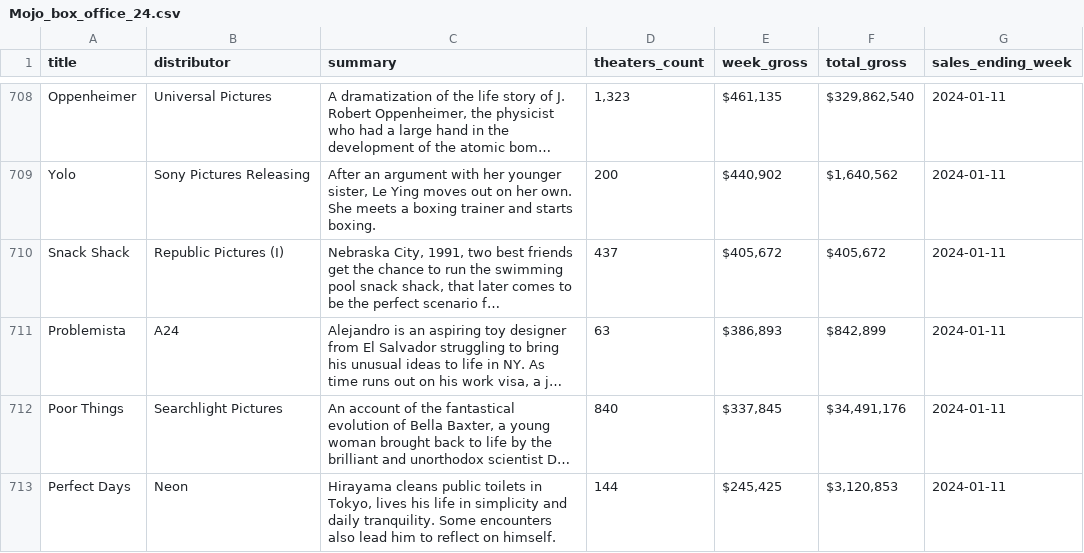
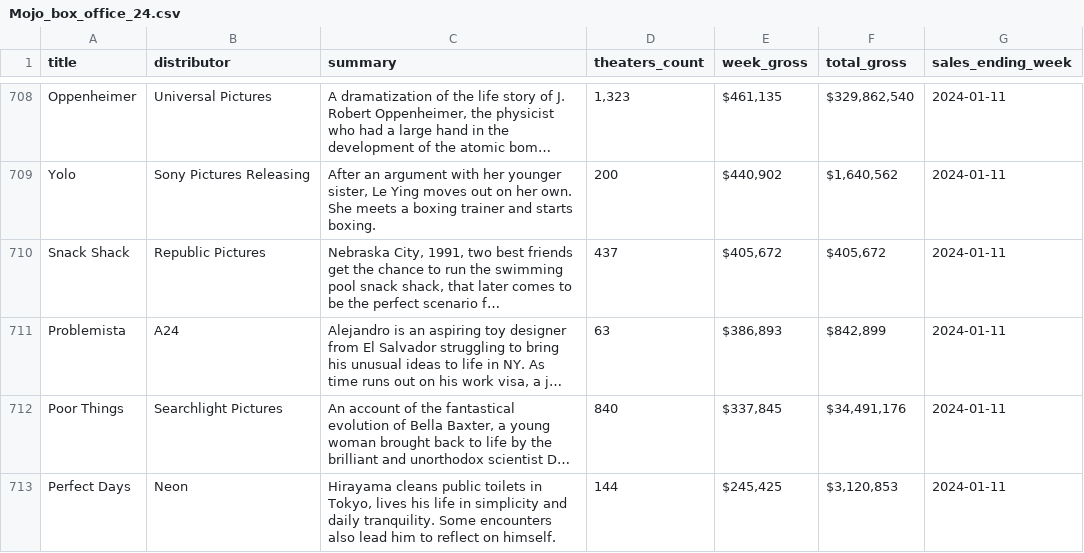
Before and after one commit to rsa-captech/rachel-recommender, a CSV file: Mojo_box_office_24.csv, drawn as a sheet; only a part is shown, gaps mark what is left out; long unchanged cells end in …; the diff covers the shown part only; the diff names each change by its address in the sheet, - before the commit and + after, or states it on an @@ line.

```diff
--- a/Mojo_box_office_24.csv
+++ b/Mojo_box_office_24.csv
-B710 (distributor): Republic Pictures (I)
+B710 (distributor): Republic Pictures
```
Also changed, not shown: 4 edited cells elsewhere in this file, NYT_bestsellers_24.csv, 3 other files.
